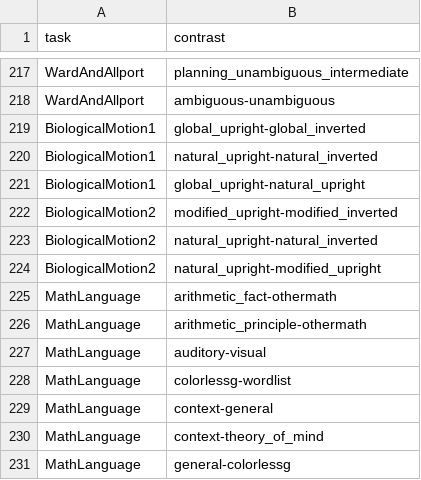
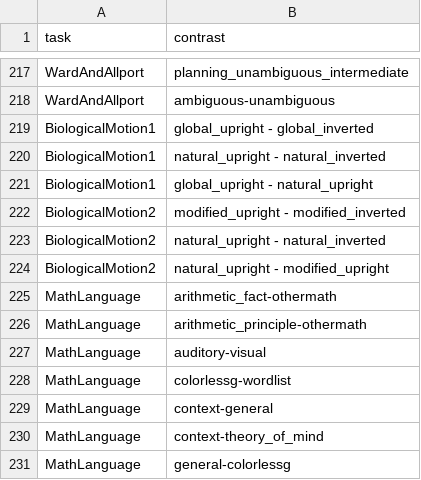
Before and after one commit to individual-brain-charting/public_analysis_code, a TSV file: ibc_data/main_contrasts.tsv, drawn as a sheet; only a part is shown, gaps mark what is left out.

Commit message:
revision to all contarsts list

```diff
--- a/ibc_data/main_contrasts.tsv
+++ b/ibc_data/main_contrasts.tsv
@@ -218,8 +218,8 @@ WardAndAllport	planning_unambiguous_intermediate
 WardAndAllport	ambiguous-unambiguous
-BiologicalMotion1	global_upright-global_inverted
-BiologicalMotion1	natural_upright-natural_inverted
-BiologicalMotion1	global_upright-natural_upright
-BiologicalMotion2	modified_upright-modified_inverted
-BiologicalMotion2	natural_upright-natural_inverted
-BiologicalMotion2	natural_upright-modified_upright
+BiologicalMotion1	global_upright - global_inverted
+BiologicalMotion1	natural_upright - natural_inverted
+BiologicalMotion1	global_upright - natural_upright
+BiologicalMotion2	modified_upright - modified_inverted
+BiologicalMotion2	natural_upright - natural_inverted
+BiologicalMotion2	natural_upright - modified_upright
 MathLanguage	arithmetic_fact-othermath
```
